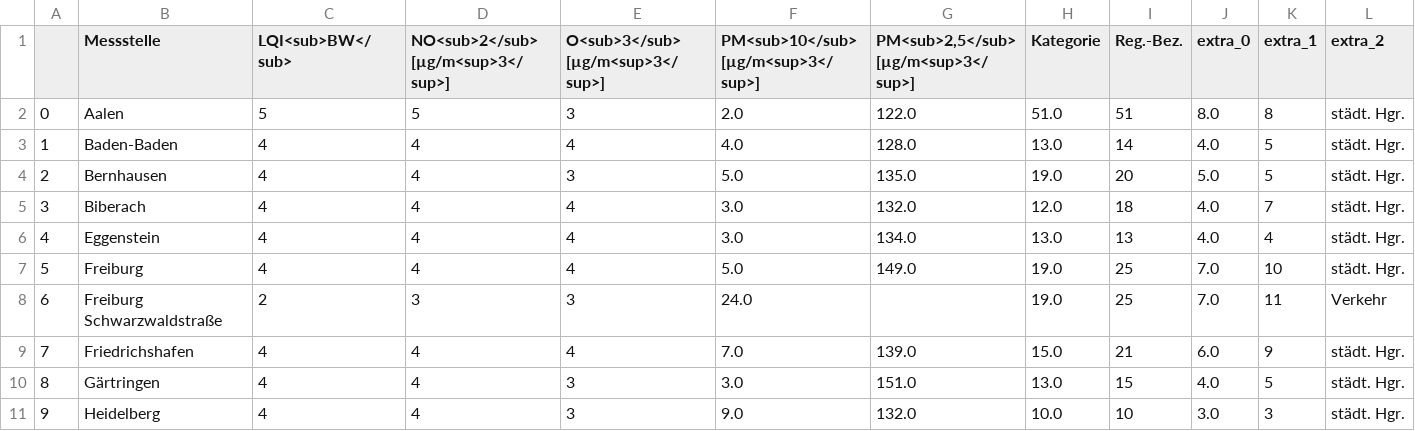
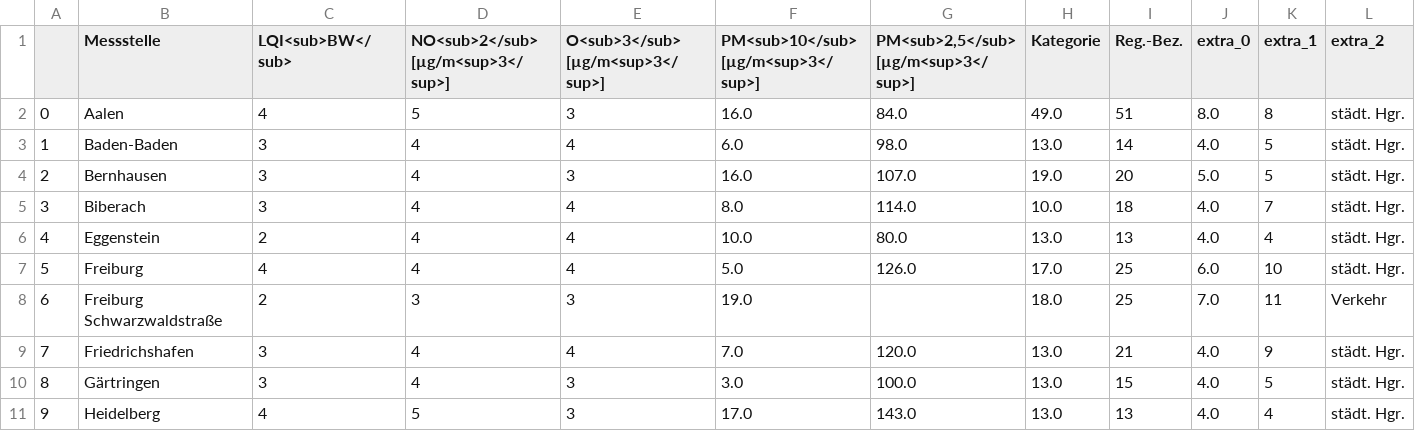
Before and after one commit to Schnuff22/feinstaub_bw, a CSV file: lufttabelle.csv, drawn as a sheet; only a part is shown; the diff covers the shown part only; the diff names each change by its address in the sheet, - before the commit and + after, or states it on an @@ line.

```diff
--- a/lufttabelle.csv
+++ b/lufttabelle.csv
-C2 (LQI<sub>BW</sub>): 5
+C2 (LQI<sub>BW</sub>): 4
-F2: 2.0
+F2: 16.0
-G2: 122.0
+G2: 84.0
-H2 (Kategorie): 51.0
+H2 (Kategorie): 49.0
-C3:C5 (LQI<sub>BW</sub>): 4
+C3:C5 (LQI<sub>BW</sub>): 3
-F3: 4.0
+F3: 6.0
-G3: 128.0
+G3: 98.0
-F4: 5.0
+F4: 16.0
-G4: 135.0
+G4: 107.0
-F5: 3.0
+F5: 8.0
-G5: 132.0
+G5: 114.0
-H5 (Kategorie): 12.0
+H5 (Kategorie): 10.0
-C6 (LQI<sub>BW</sub>): 4
+C6 (LQI<sub>BW</sub>): 2
-F6: 3.0
+F6: 10.0
-G6: 134.0
+G6: 80.0
-G7: 149.0
+G7: 126.0
-H7 (Kategorie): 19.0
+H7 (Kategorie): 17.0
-J7 (extra_0): 7.0
+J7 (extra_0): 6.0
-F8: 24.0
+F8: 19.0
-H8 (Kategorie): 19.0
+H8 (Kategorie): 18.0
-C9:C10 (LQI<sub>BW</sub>): 4
+C9:C10 (LQI<sub>BW</sub>): 3
-G9: 139.0
+G9: 120.0
-H9 (Kategorie): 15.0
+H9 (Kategorie): 13.0
-J9 (extra_0): 6.0
+J9 (extra_0): 4.0
-G10: 151.0
+G10: 100.0
-D11: 4
+D11: 5
-F11: 9.0
+F11: 17.0
-G11: 132.0
+G11: 143.0
-H11 (Kategorie): 10.0
+H11 (Kategorie): 13.0
-I11 (Reg.-Bez.): 10
+I11 (Reg.-Bez.): 13
-J11 (extra_0): 3.0
+J11 (extra_0): 4.0
-K11 (extra_1): 3
+K11 (extra_1): 4
```
Also changed, not shown: 103 edited cells elsewhere in this file.
